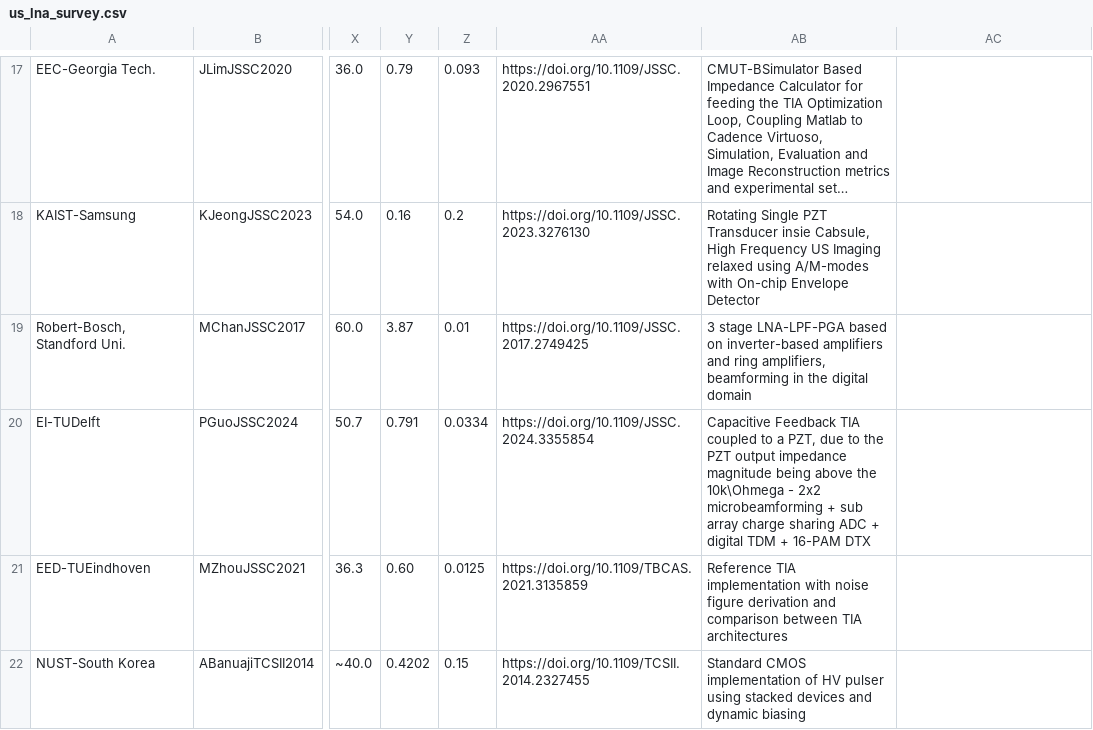
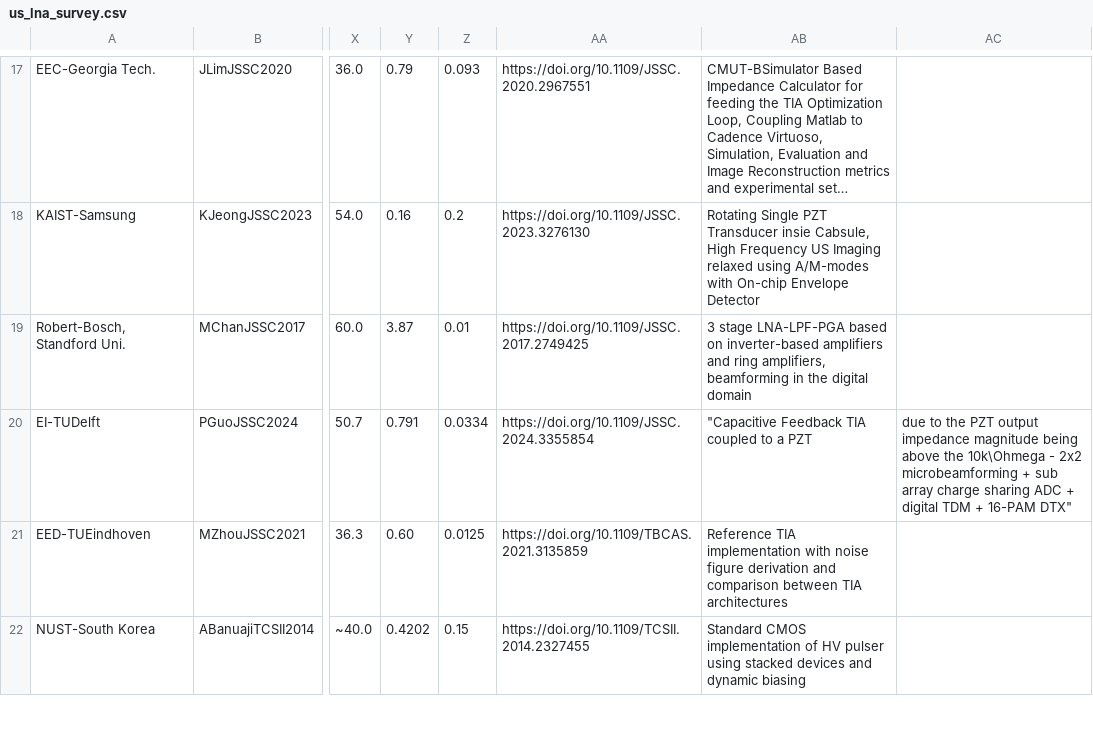
Before and after one commit to das-dias/sota-us-afe, a CSV file: data/us_lna_survey.csv, drawn as a sheet; only a part is shown, gaps mark what is left out; long unchanged cells end in …; the diff names each change by its address in the sheet, - before the commit and + after, or states it on an @@ line.

```diff
--- a/data/us_lna_survey.csv
+++ b/data/us_lna_survey.csv
-AB20: Capacitive Feedback TIA coupled to a PZT, due to the PZT output impedance magnitude being above the 10k\Ohmega - 2x2 microbeamforming + sub array charge sharing ADC + digital TDM + 16-PAM DTX
+AB20: "Capacitive Feedback TIA coupled to a PZT
-AC20: (empty)
+AC20: due to the PZT output impedance magnitude being above the 10k\Ohmega - 2x2 microbeamforming + sub array charge sharing ADC + digital TDM + 16-PAM DTX"
```
Also changed, not shown: data/us_lna_survey_post_processed.csv, data/us_multiplexing_afe_survey.csv, 6 other files.
